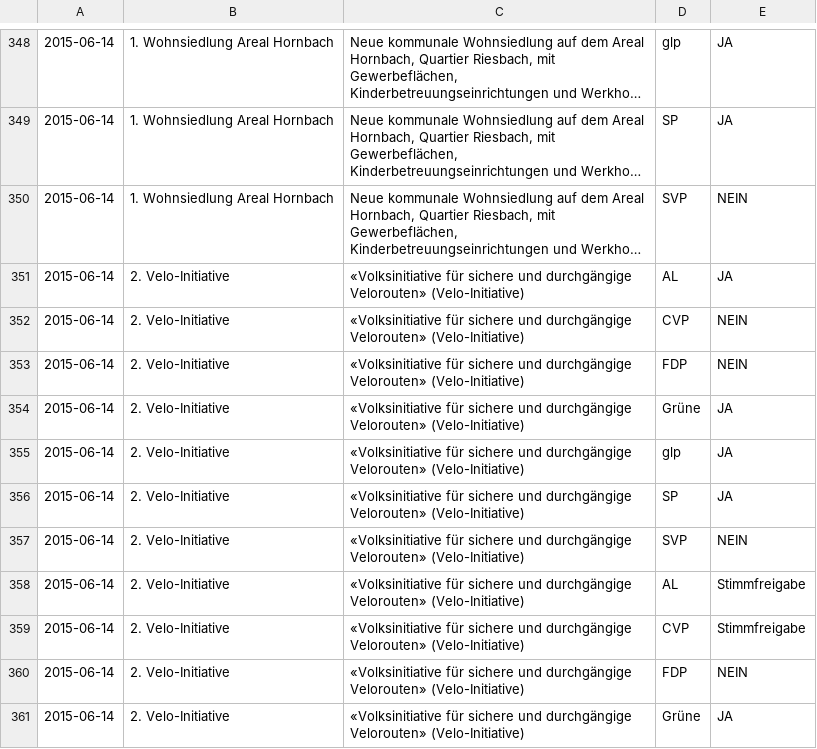
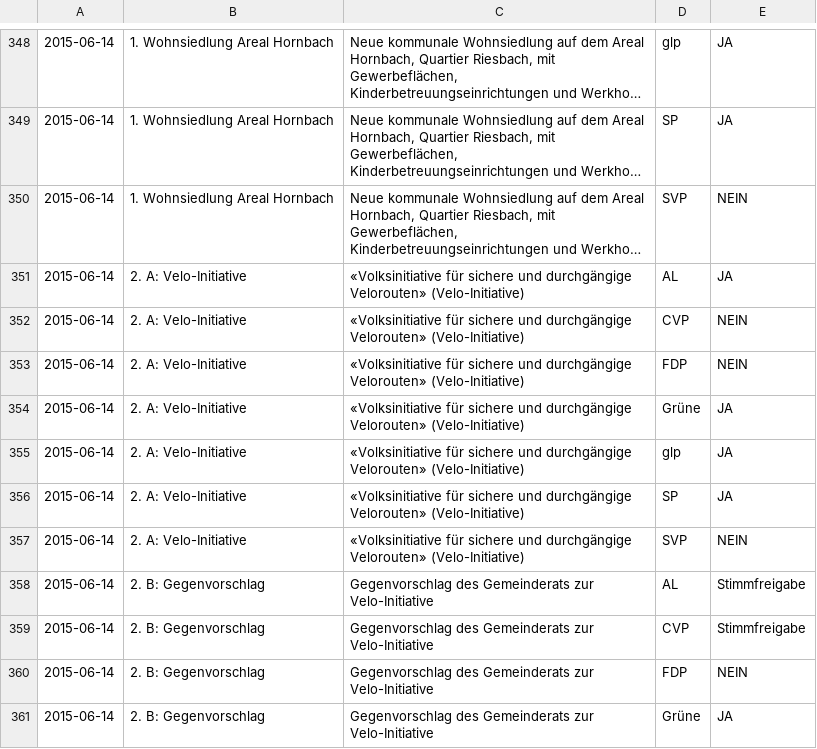
Before and after one commit to opendatazurich/opendatazurich.github.io, a CSV file: automation/abstimmungsparolen/abstimmungsparolen.csv, drawn as a sheet; only a part is shown, gaps mark what is left out; long unchanged cells end in …; the diff covers the shown part only; the diff names each change by its address in the sheet, - before the commit and + after, or states it on an @@ line.

Commit message:
Update abstimmungsparolen

```diff
--- a/automation/abstimmungsparolen/abstimmungsparolen.csv
+++ b/automation/abstimmungsparolen/abstimmungsparolen.csv
-B351:B357: 2. Velo-Initiative
+B351:B357: 2. A: Velo-Initiative
-B358:B361: 2. Velo-Initiative
+B358:B361: 2. B: Gegenvorschlag
-C358:C361: «Volksinitiative für sichere und durchgängige Velorouten» (Velo-Initiative)
+C358:C361: Gegenvorschlag des Gemeinderats zur Velo-Initiative
```
Also changed, not shown: 1 added row, 8 removed rows and 20 edited cells elsewhere in this file.
